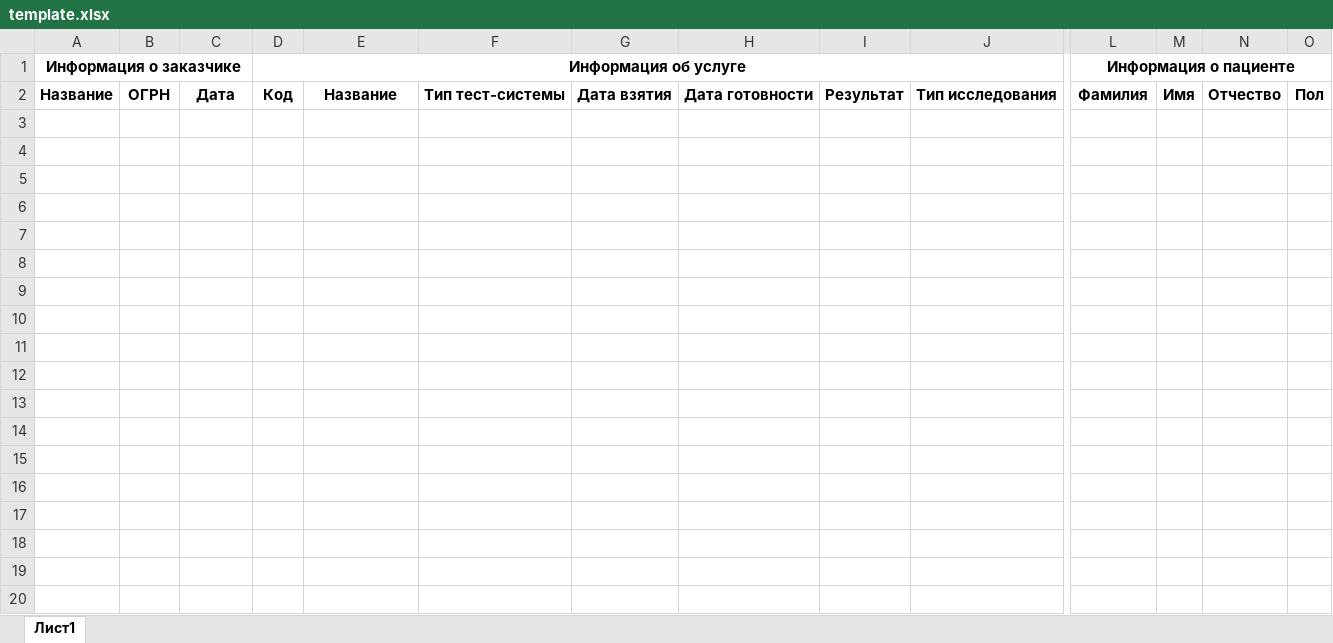
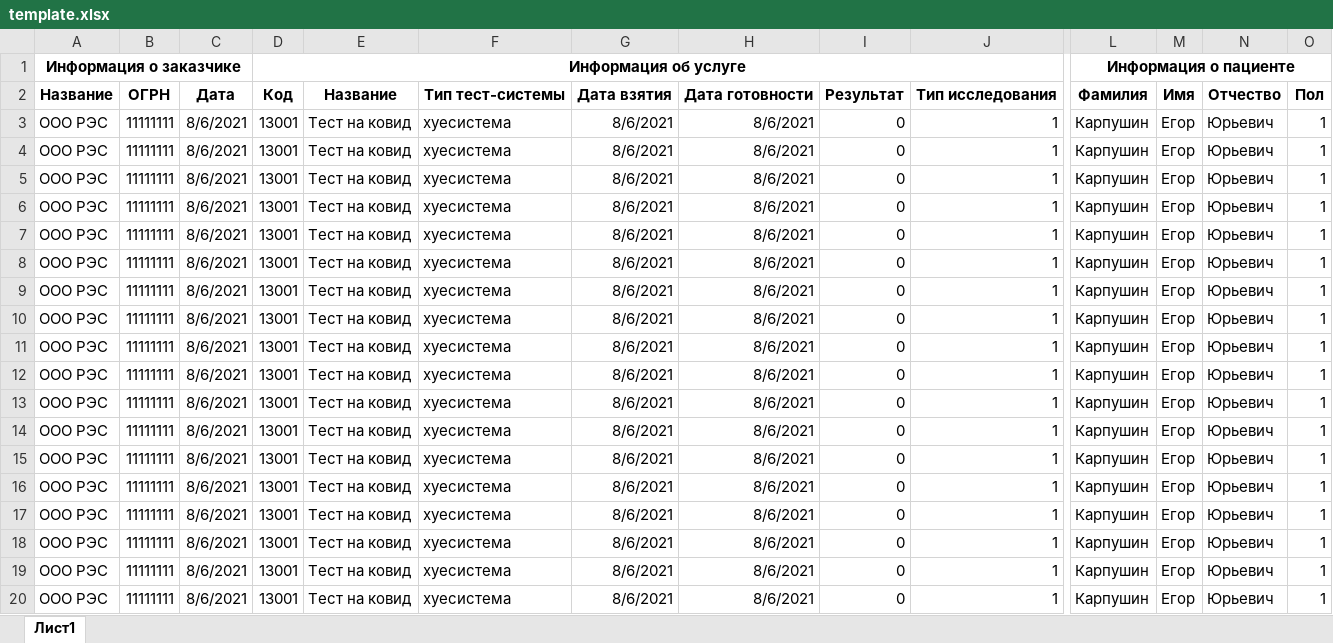
Before and after one commit to captaindamien/NII_EIAS, an Excel workbook: templates/template.xlsx, sheet Лист1, drawn as a sheet; only a part is shown, gaps mark what is left out; values as stored, in another font and other column widths than the file's, no borders; rows hold the shown columns only; the diff covers the shown part only; the diff names each change by its address in the sheet, - before the commit and + after, or states it on an @@ line.

Commit message:
Create excel_transfer
Need to repair exceptions

```diff
--- a/templates/template.xlsx (sheet Лист1)
+++ b/templates/template.xlsx (sheet Лист1)
+row 3: ООО РЭС | 11111111 | 8/6/2021 | 13001 | Тест на ковид | хуесистема | 8/6/2021 | 8/6/2021 | 0 | 1 | Карпушин | Егор | Юрьевич | 1
+row 4: ООО РЭС | 11111111 | 8/6/2021 | 13001 | Тест на ковид | хуесистема | 8/6/2021 | 8/6/2021 | 0 | 1 | Карпушин | Егор | Юрьевич | 1
+row 5: ООО РЭС | 11111111 | 8/6/2021 | 13001 | Тест на ковид | хуесистема | 8/6/2021 | 8/6/2021 | 0 | 1 | Карпушин | Егор | Юрьевич | 1
+row 6: ООО РЭС | 11111111 | 8/6/2021 | 13001 | Тест на ковид | хуесистема | 8/6/2021 | 8/6/2021 | 0 | 1 | Карпушин | Егор | Юрьевич | 1
+row 7: ООО РЭС | 11111111 | 8/6/2021 | 13001 | Тест на ковид | хуесистема | 8/6/2021 | 8/6/2021 | 0 | 1 | Карпушин | Егор | Юрьевич | 1
+row 8: ООО РЭС | 11111111 | 8/6/2021 | 13001 | Тест на ковид | хуесистема | 8/6/2021 | 8/6/2021 | 0 | 1 | Карпушин | Егор | Юрьевич | 1
+row 9: ООО РЭС | 11111111 | 8/6/2021 | 13001 | Тест на ковид | хуесистема | 8/6/2021 | 8/6/2021 | 0 | 1 | Карпушин | Егор | Юрьевич | 1
+row 10: ООО РЭС | 11111111 | 8/6/2021 | 13001 | Тест на ковид | хуесистема | 8/6/2021 | 8/6/2021 | 0 | 1 | Карпушин | Егор | Юрьевич | 1
+row 11: ООО РЭС | 11111111 | 8/6/2021 | 13001 | Тест на ковид | хуесистема | 8/6/2021 | 8/6/2021 | 0 | 1 | Карпушин | Егор | Юрьевич | 1
+row 12: ООО РЭС | 11111111 | 8/6/2021 | 13001 | Тест на ковид | хуесистема | 8/6/2021 | 8/6/2021 | 0 | 1 | Карпушин | Егор | Юрьевич | 1
+row 13: ООО РЭС | 11111111 | 8/6/2021 | 13001 | Тест на ковид | хуесистема | 8/6/2021 | 8/6/2021 | 0 | 1 | Карпушин | Егор | Юрьевич | 1
+row 14: ООО РЭС | 11111111 | 8/6/2021 | 13001 | Тест на ковид | хуесистема | 8/6/2021 | 8/6/2021 | 0 | 1 | Карпушин | Егор | Юрьевич | 1
+row 15: ООО РЭС | 11111111 | 8/6/2021 | 13001 | Тест на ковид | хуесистема | 8/6/2021 | 8/6/2021 | 0 | 1 | Карпушин | Егор | Юрьевич | 1
+row 16: ООО РЭС | 11111111 | 8/6/2021 | 13001 | Тест на ковид | хуесистема | 8/6/2021 | 8/6/2021 | 0 | 1 | Карпушин | Егор | Юрьевич | 1
+row 17: ООО РЭС | 11111111 | 8/6/2021 | 13001 | Тест на ковид | хуесистема | 8/6/2021 | 8/6/2021 | 0 | 1 | Карпушин | Егор | Юрьевич | 1
+row 18: ООО РЭС | 11111111 | 8/6/2021 | 13001 | Тест на ковид | хуесистема | 8/6/2021 | 8/6/2021 | 0 | 1 | Карпушин | Егор | Юрьевич | 1
+row 19: ООО РЭС | 11111111 | 8/6/2021 | 13001 | Тест на ковид | хуесистема | 8/6/2021 | 8/6/2021 | 0 | 1 | Карпушин | Егор | Юрьевич | 1
+row 20: ООО РЭС | 11111111 | 8/6/2021 | 13001 | Тест на ковид | хуесистема | 8/6/2021 | 8/6/2021 | 0 | 1 | Карпушин | Егор | Юрьевич | 1
```
Also changed, not shown: 33 added rows elsewhere in this sheet, 7 other files.
